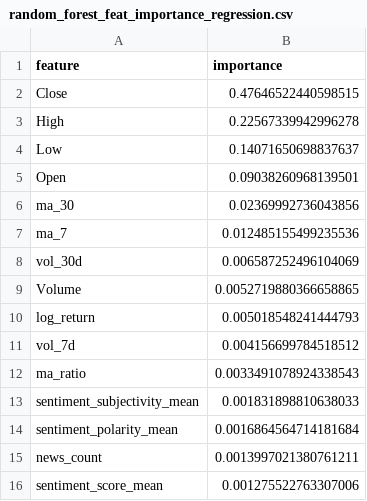
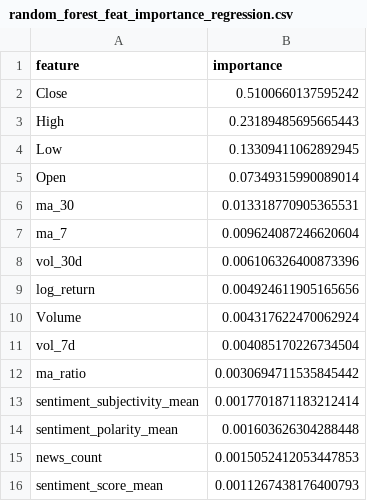
Before and after one commit to 18nghiado/DATA2010, a CSV file: data/results/random_forest_feat_importance_regression.csv, drawn as a sheet.

```diff
--- a/data/results/random_forest_feat_importance_regression.csv
+++ b/data/results/random_forest_feat_importance_regression.csv
@@ -1,16 +1,16 @@
 feature,importance
-Close,0.47646522440598515
-High,0.22567339942996278
-Low,0.14071650698837637
-Open,0.09038260968139501
-ma_30,0.02369992736043856
-ma_7,0.012485155499235536
-vol_30d,0.006587252496104069
-Volume,0.0052719880366658865
-log_return,0.005018548241444793
-vol_7d,0.004156699784518512
-ma_ratio,0.0033491078924338543
-sentiment_subjectivity_mean,0.001831898810638033
-sentiment_polarity_mean,0.0016864564714181684
-news_count,0.0013997021380761211
-sentiment_score_mean,0.001275522763307006
+Close,0.5100660137595242
+High,0.23189485695665443
+Low,0.13309411062892945
+Open,0.07349315990089014
+ma_30,0.013318770905365531
+ma_7,0.009624087246620604
+vol_30d,0.006106326400873396
+log_return,0.004924611905165656
+Volume,0.004317622470062924
+vol_7d,0.004085170226734504
+ma_ratio,0.0030694711535845442
+sentiment_subjectivity_mean,0.0017701871183212414
+sentiment_polarity_mean,0.001603626304288448
+news_count,0.0015052412053447853
+sentiment_score_mean,0.0011267438176400793
```
Also changed, not shown: data/results/all_models_feat_importance_binary.csv, data/results/all_models_feat_importance_regression.csv, 6 other files.
